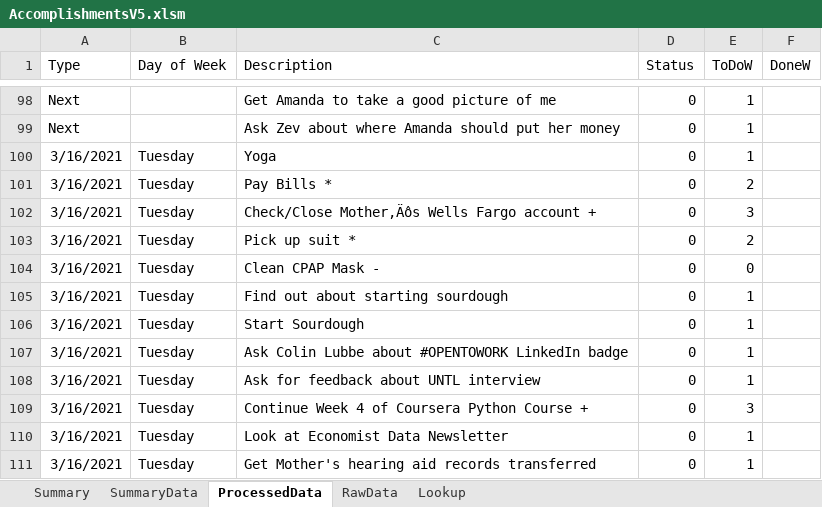
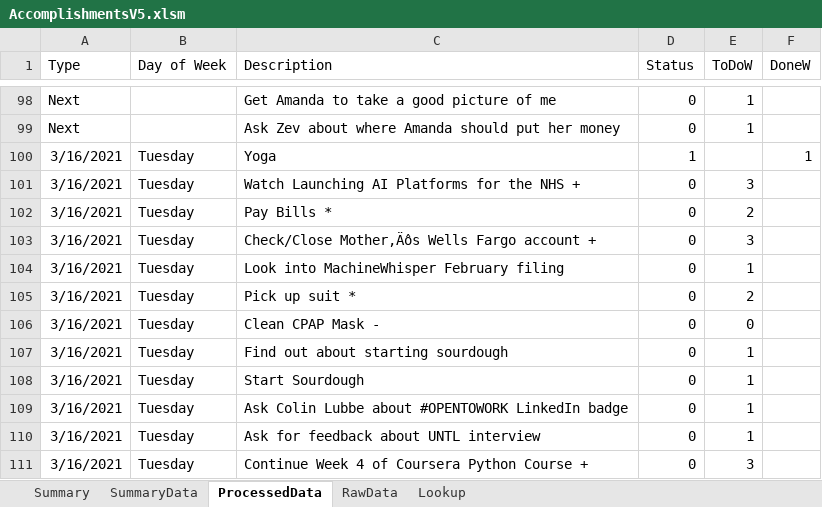
Before and after one commit to vflopez77/Accomplishments, an Excel workbook: AccomplishmentsV5.xlsm, sheet ProcessedData, drawn as a sheet; only a part is shown, gaps mark what is left out; the shorter side is filled out with more unchanged rows; values as stored, in another font and other column widths than the file's, no borders; addresses are those after the commit; the diff names each change by its address in the sheet, - before the commit and + after, or states it on an @@ line.

Commit message:
Update Accomplishments

```diff
--- a/AccomplishmentsV5.xlsm (sheet ProcessedData)
+++ b/AccomplishmentsV5.xlsm (sheet ProcessedData)
+row 100: 3/16/2021 | Tuesday | Yoga | 1 |  | 1
-C101 (Description): Yoga
+C101 (Description): Watch Launching AI Platforms for the NHS +
-E101 (ToDoW): 1
+E101 (ToDoW): 3
+row 104: 3/16/2021 | Tuesday | Look into MachineWhisper February filing | 0 | 1
```
Also changed, not shown: sheet Summary, sheet RawData, sheet SummaryData, charts or pictures, 2 other files.
